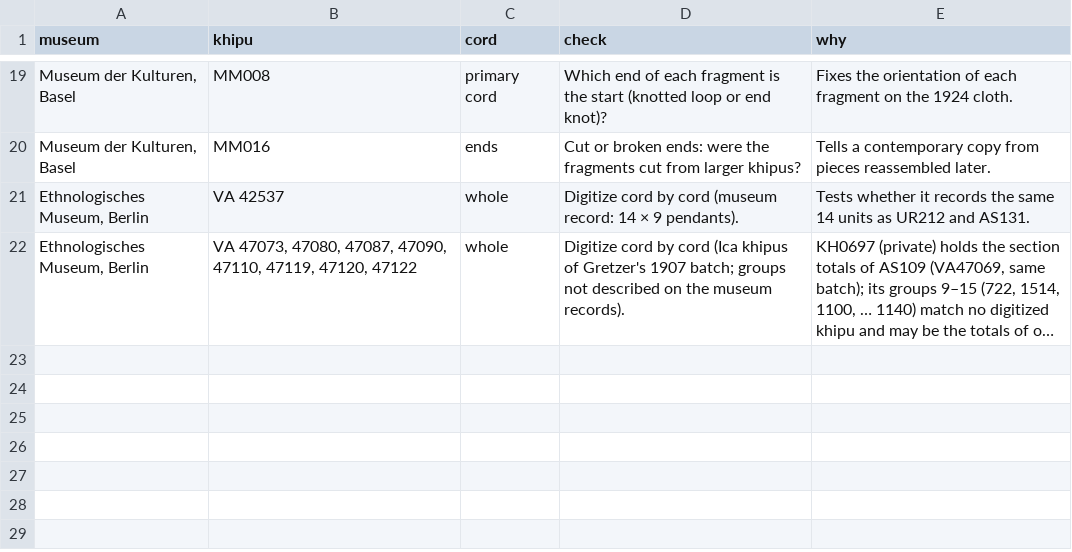
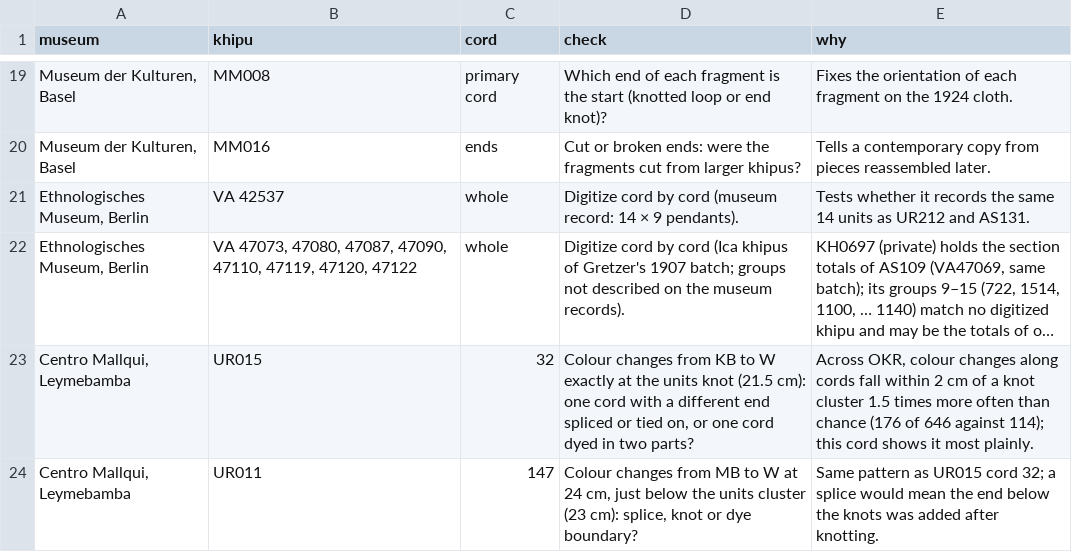
Before and after one commit to VladimirMoor/khipu-links, a CSV file: atlas/curated/object_checks.csv, drawn as a sheet; only a part is shown, gaps mark what is left out; long unchanged cells end in …; the diff names each change by its address in the sheet, - before the commit and + after, or states it on an @@ line.

Commit message:
Object checks: colour changes at knots on UR015 and UR011 (Leymebamba)

```diff
--- a/atlas/curated/object_checks.csv
+++ b/atlas/curated/object_checks.csv
+row 23: Centro Mallqui, Leymebamba | UR015 | 32 | Colour changes from KB to W exactly at the units knot (21.5 cm): one cord with a different end spliced or tied on, or one cord dyed in two parts? | Across OKR, colour changes along cords fall within 2 cm of a knot cluster 1.5 times more often than chance (176 of 646 against 114); this cord shows it most plainly.
+row 24: Centro Mallqui, Leymebamba | UR011 | 147 | Colour changes from MB to W at 24 cm, just below the units cluster (23 cm): splice, knot or dye boundary? | Same pattern as UR015 cord 32; a splice would mean the end below the knots was added after knotting.
```
